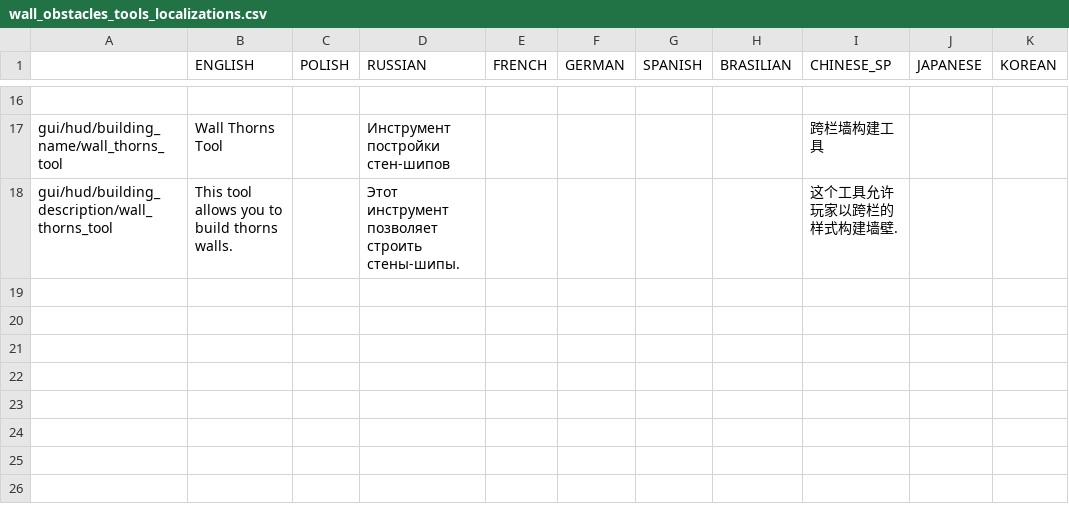
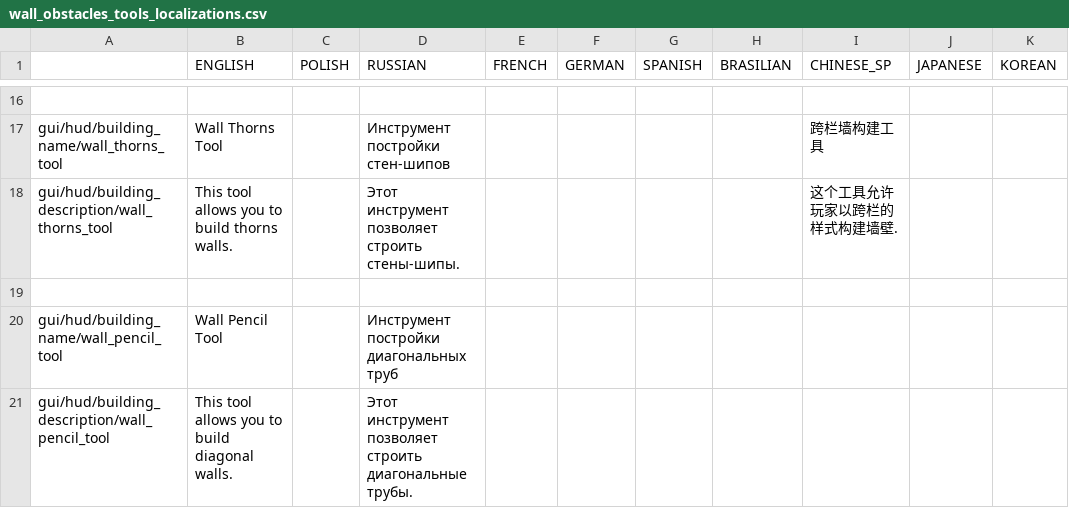
Before and after one commit to PonomarevDmitry/RiftbreakersMods, a CSV file: WallObstaclesTools/gui/wall_obstacles_tools_localizations.csv, drawn as a sheet; only a part is shown, gaps mark what is left out.

Commit message:
WallObstaclesTools. New wall pencil tool.

```diff
--- a/WallObstaclesTools/gui/wall_obstacles_tools_localizations.csv
+++ b/WallObstaclesTools/gui/wall_obstacles_tools_localizations.csv
@@ -18 +18,4 @@ gui/hud/building_name/wall_thorns_tool;Wall Thorns Tool;;Инструмент п
 gui/hud/building_description/wall_thorns_tool;This tool allows you to build thorns walls.;;Этот инструмент позволяет строить стены-шипы.;;;;;这个工具允许玩家以跨栏的样式构建墙壁.;;
+;;;;;;;;;;
+gui/hud/building_name/wall_pencil_tool;Wall Pencil Tool;;Инструмент постройки диагональных труб;;;;;;;
+gui/hud/building_description/wall_pencil_tool;This tool allows you to build diagonal walls.;;Этот инструмент позволяет строить диагональные трубы.;;;;;;;
```
Also changed, not shown: 5 other files.
